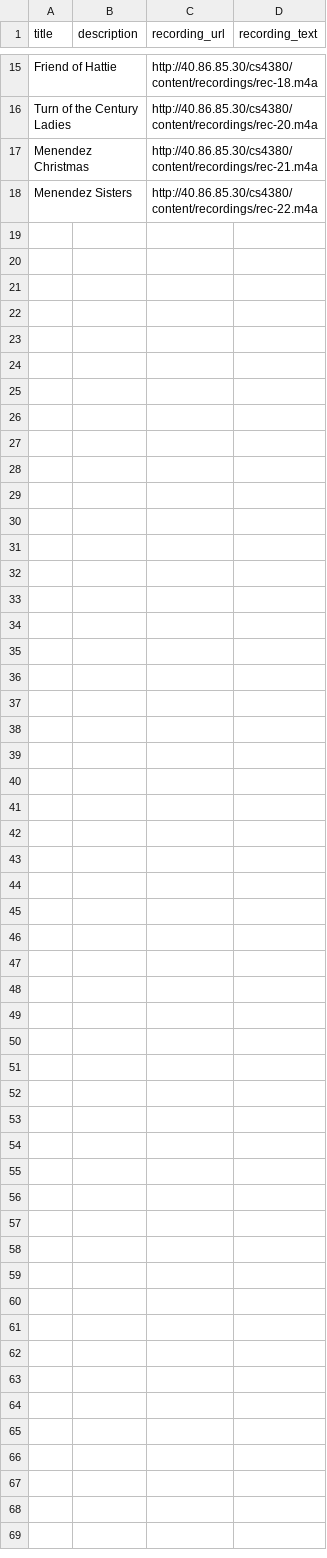
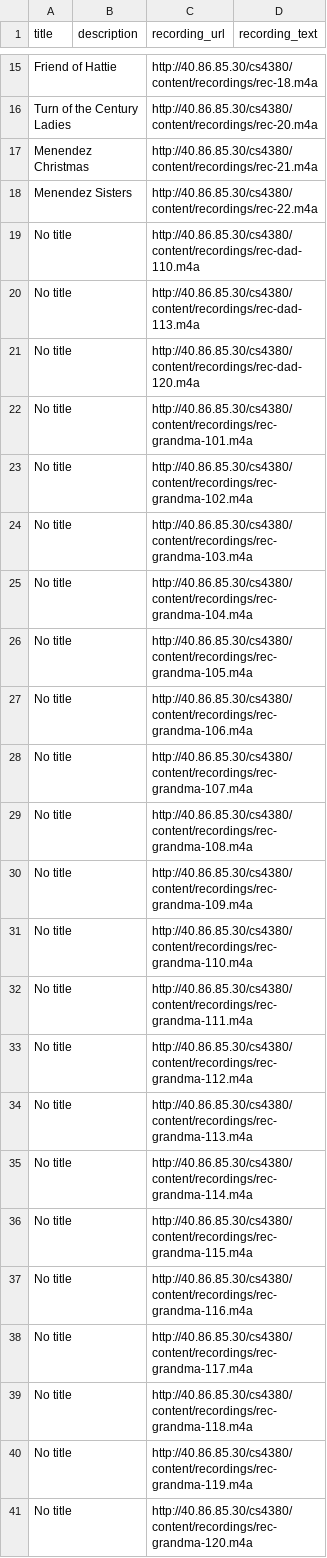
Before and after one commit to bsvm7/cs4380-final-project, a CSV file: db/input_data/story.csv, drawn as a sheet; only a part is shown, gaps mark what is left out; the diff names each change by its address in the sheet, - before the commit and + after, or states it on an @@ line.

```diff
--- a/db/input_data/story.csv
+++ b/db/input_data/story.csv
+row 19: No title |  | http://40.86.85.30/cs4380/content/recordings/rec-dad-110.m4a
+row 20: No title |  | http://40.86.85.30/cs4380/content/recordings/rec-dad-113.m4a
+row 21: No title |  | http://40.86.85.30/cs4380/content/recordings/rec-dad-120.m4a
+row 22: No title |  | http://40.86.85.30/cs4380/content/recordings/rec-grandma-101.m4a
+row 23: No title |  | http://40.86.85.30/cs4380/content/recordings/rec-grandma-102.m4a
+row 24: No title |  | http://40.86.85.30/cs4380/content/recordings/rec-grandma-103.m4a
+row 25: No title |  | http://40.86.85.30/cs4380/content/recordings/rec-grandma-104.m4a
+row 26: No title |  | http://40.86.85.30/cs4380/content/recordings/rec-grandma-105.m4a
+row 27: No title |  | http://40.86.85.30/cs4380/content/recordings/rec-grandma-106.m4a
+row 28: No title |  | http://40.86.85.30/cs4380/content/recordings/rec-grandma-107.m4a
+row 29: No title |  | http://40.86.85.30/cs4380/content/recordings/rec-grandma-108.m4a
+row 30: No title |  | http://40.86.85.30/cs4380/content/recordings/rec-grandma-109.m4a
+row 31: No title |  | http://40.86.85.30/cs4380/content/recordings/rec-grandma-110.m4a
+row 32: No title |  | http://40.86.85.30/cs4380/content/recordings/rec-grandma-111.m4a
+row 33: No title |  | http://40.86.85.30/cs4380/content/recordings/rec-grandma-112.m4a
+row 34: No title |  | http://40.86.85.30/cs4380/content/recordings/rec-grandma-113.m4a
+row 35: No title |  | http://40.86.85.30/cs4380/content/recordings/rec-grandma-114.m4a
+row 36: No title |  | http://40.86.85.30/cs4380/content/recordings/rec-grandma-115.m4a
+row 37: No title |  | http://40.86.85.30/cs4380/content/recordings/rec-grandma-116.m4a
+row 38: No title |  | http://40.86.85.30/cs4380/content/recordings/rec-grandma-117.m4a
+row 39: No title |  | http://40.86.85.30/cs4380/content/recordings/rec-grandma-118.m4a
+row 40: No title |  | http://40.86.85.30/cs4380/content/recordings/rec-grandma-119.m4a
+row 41: No title |  | http://40.86.85.30/cs4380/content/recordings/rec-grandma-120.m4a
```
Also changed, not shown: db/input_data/photograph.csv.
